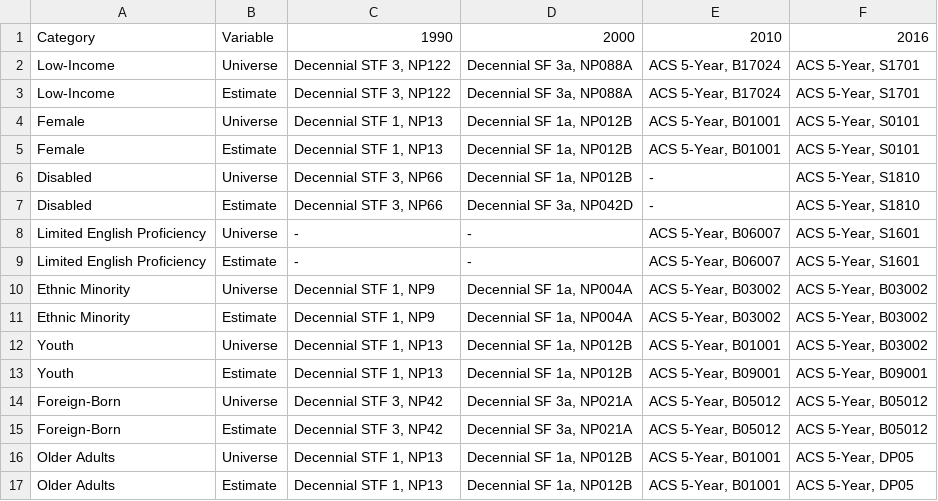
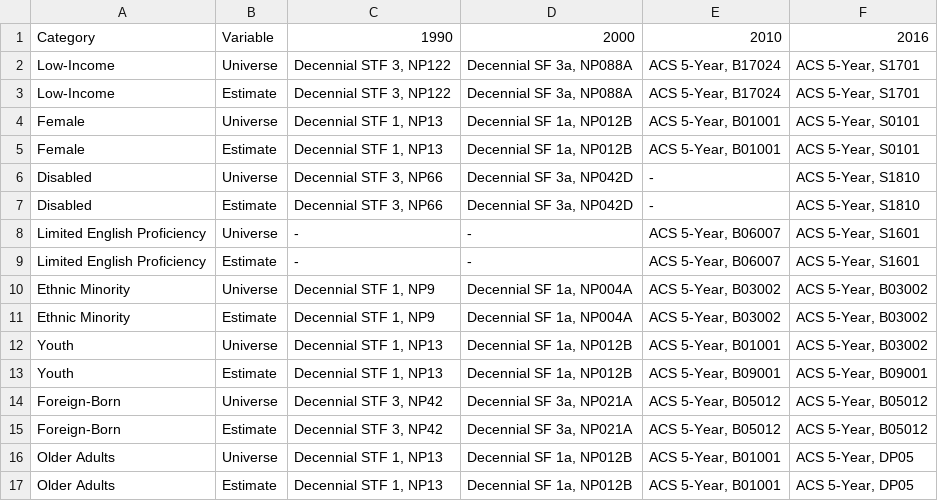
Before and after one commit to addisonlarson/Backcasting, a CSV file: censusSourceTables.csv, drawn as a sheet.

Commit message:
update data sources / universe for disabled residents, 2000

```diff
--- a/censusSourceTables.csv
+++ b/censusSourceTables.csv
@@ -5,3 +5,3 @@ Female,Universe,"Decennial STF 1, NP13","Decennial SF 1a, NP012B","ACS 5-Year, B
 Female,Estimate,"Decennial STF 1, NP13","Decennial SF 1a, NP012B","ACS 5-Year, B01001","ACS 5-Year, S0101"
-Disabled,Universe,"Decennial STF 3, NP66","Decennial SF 1a, NP012B",-,"ACS 5-Year, S1810"
+Disabled,Universe,"Decennial STF 3, NP66","Decennial SF 3a, NP042D",-,"ACS 5-Year, S1810"
 Disabled,Estimate,"Decennial STF 3, NP66","Decennial SF 3a, NP042D",-,"ACS 5-Year, S1810"
```
